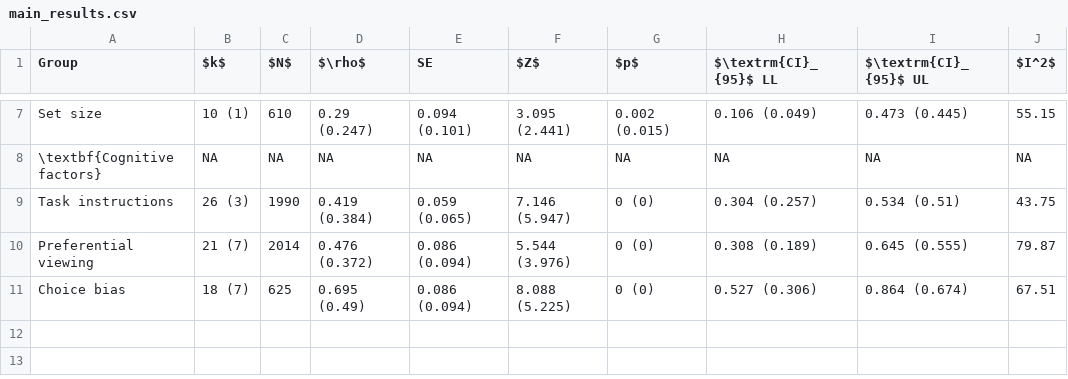
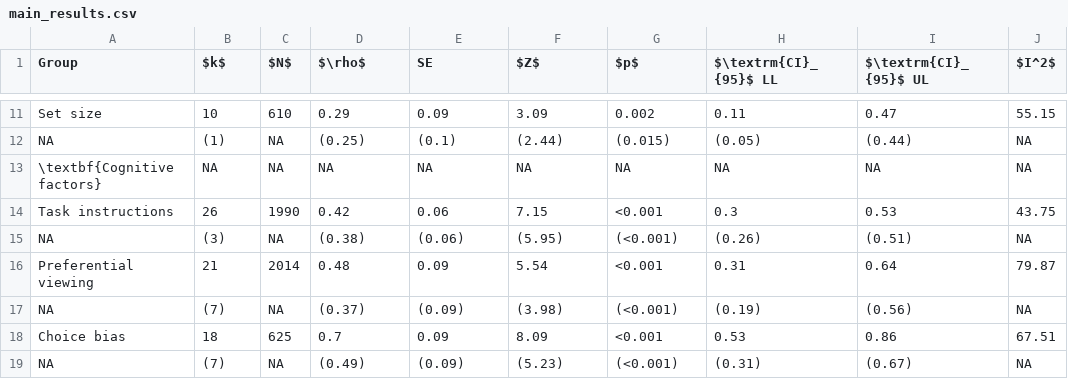
Before and after one commit to jacoborquin/emma, a CSV file: tables/main_results.csv, drawn as a sheet; only a part is shown, gaps mark what is left out; addresses are those after the commit; the diff covers the shown part only; the diff names each change by its address in the sheet, - before the commit and + after, or states it on an @@ line.

```diff
--- a/tables/main_results.csv
+++ b/tables/main_results.csv
-B11 ($k$): 10 (1)
+B11 ($k$): 10
-D11 ($\rho$): 0.29 (0.247)
+D11 ($\rho$): 0.29
-E11 (SE): 0.094 (0.101)
+E11 (SE): 0.09
-F11 ($Z$): 3.095 (2.441)
+F11 ($Z$): 3.09
-G11 ($p$): 0.002 (0.015)
+G11 ($p$): 0.002
-H11 ($\textrm{CI}_{95}$ LL): 0.106 (0.049)
+H11 ($\textrm{CI}_{95}$ LL): 0.11
-I11 ($\textrm{CI}_{95}$ UL): 0.473 (0.445)
+I11 ($\textrm{CI}_{95}$ UL): 0.47
+row 12: NA | (1) | NA | (0.25) | (0.1) | (2.44) | (0.015) | (0.05) | (0.44) | NA
-B14 ($k$): 26 (3)
+B14 ($k$): 26
-D14 ($\rho$): 0.419 (0.384)
+D14 ($\rho$): 0.42
-E14 (SE): 0.059 (0.065)
+E14 (SE): 0.06
-F14 ($Z$): 7.146 (5.947)
+F14 ($Z$): 7.15
-G14 ($p$): 0 (0)
+G14 ($p$): <0.001
-H14 ($\textrm{CI}_{95}$ LL): 0.304 (0.257)
+H14 ($\textrm{CI}_{95}$ LL): 0.3
-I14 ($\textrm{CI}_{95}$ UL): 0.534 (0.51)
+I14 ($\textrm{CI}_{95}$ UL): 0.53
+row 15: NA | (3) | NA | (0.38) | (0.06) | (5.95) | (<0.001) | (0.26) | (0.51) | NA
-B16 ($k$): 21 (7)
+B16 ($k$): 21
-D16 ($\rho$): 0.476 (0.372)
+D16 ($\rho$): 0.48
-E16 (SE): 0.086 (0.094)
+E16 (SE): 0.09
-F16 ($Z$): 5.544 (3.976)
+F16 ($Z$): 5.54
-G16 ($p$): 0 (0)
+G16 ($p$): <0.001
-H16 ($\textrm{CI}_{95}$ LL): 0.308 (0.189)
+H16 ($\textrm{CI}_{95}$ LL): 0.31
-I16 ($\textrm{CI}_{95}$ UL): 0.645 (0.555)
+I16 ($\textrm{CI}_{95}$ UL): 0.64
+row 17: NA | (7) | NA | (0.37) | (0.09) | (3.98) | (<0.001) | (0.19) | (0.56) | NA
-B18 ($k$): 18 (7)
+B18 ($k$): 18
-D18 ($\rho$): 0.695 (0.49)
+D18 ($\rho$): 0.7
-E18 (SE): 0.086 (0.094)
+E18 (SE): 0.09
-F18 ($Z$): 8.088 (5.225)
+F18 ($Z$): 8.09
-G18 ($p$): 0 (0)
+G18 ($p$): <0.001
-H18 ($\textrm{CI}_{95}$ LL): 0.527 (0.306)
+H18 ($\textrm{CI}_{95}$ LL): 0.53
-I18 ($\textrm{CI}_{95}$ UL): 0.864 (0.674)
+I18 ($\textrm{CI}_{95}$ UL): 0.86
+row 19: NA | (7) | NA | (0.49) | (0.09) | (5.23) | (<0.001) | (0.31) | (0.67) | NA
```
Also changed, not shown: 4 added rows and 28 edited cells elsewhere in this file, tables/mod_results.csv, 8 other files.
